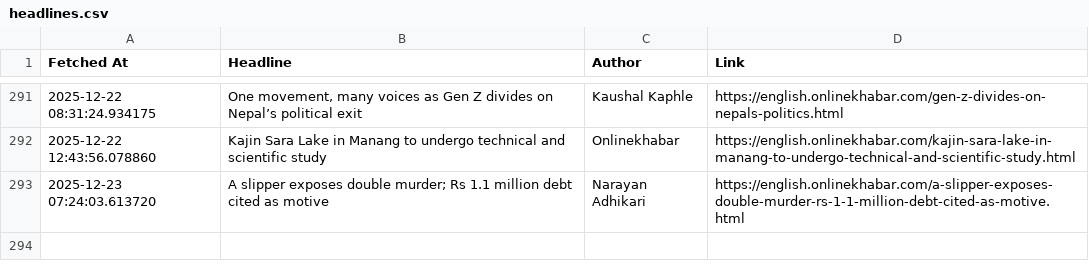
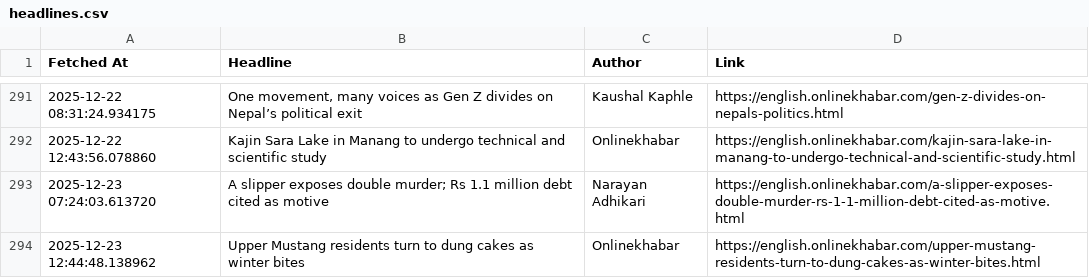
Before and after one commit to SanjayBista1010/WebScrapingSeleniumProject, a CSV file: data/headlines.csv, drawn as a sheet; only a part is shown, gaps mark what is left out.

Commit message:
Update headlines [skip ci]

```diff
--- a/data/headlines.csv
+++ b/data/headlines.csv
@@ -293 +293,2 @@ Fetched At,Headline,Author,Link
 2025-12-23 07:24:03.613720,A slipper exposes double murder; Rs 1.1 million debt cited as motive,Narayan Adhikari,https://english.onlinekhabar.com/a-slipper-exposes-double-murder-rs-1-1-million-debt-cited-as-motive.html
+2025-12-23 12:44:48.138962,Upper Mustang residents turn to dung cakes as winter bites,Onlinekhabar,https://english.onlinekhabar.com/upper-mustang-residents-turn-to-dung-cakes-as-winter-bites.html
```
